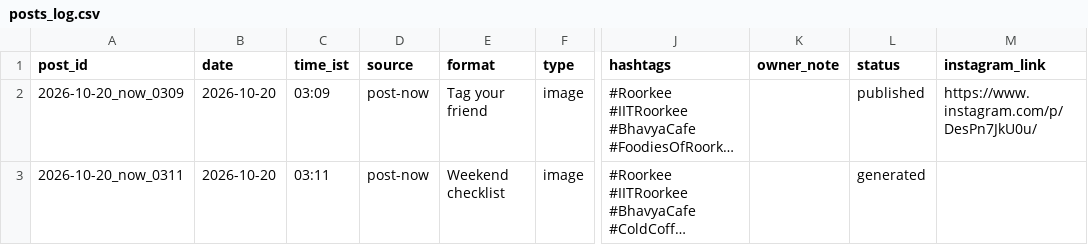
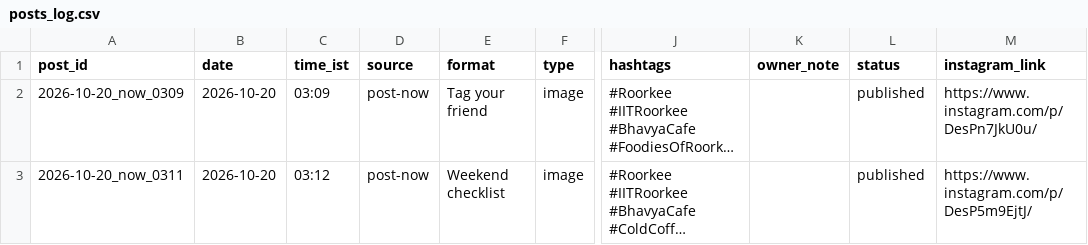
Before and after one commit to suryanshsharma2525-rgb/bhavya-insta-bot, a CSV file: data/posts_log.csv, drawn as a sheet; only a part is shown, gaps mark what is left out; long unchanged cells end in …; the diff names each change by its address in the sheet, - before the commit and + after, or states it on an @@ line.

Commit message:
Published 2026-10-20_now_0311

```diff
--- a/data/posts_log.csv
+++ b/data/posts_log.csv
-C3 (time_ist): 03:11
+C3 (time_ist): 03:12
-L3 (status): generated
+L3 (status): published
-M3 (instagram_link): (empty)
+M3 (instagram_link): https://www.instagram.com/p/DesP5m9EjtJ/
```
Also changed, not shown: 1 other file.
